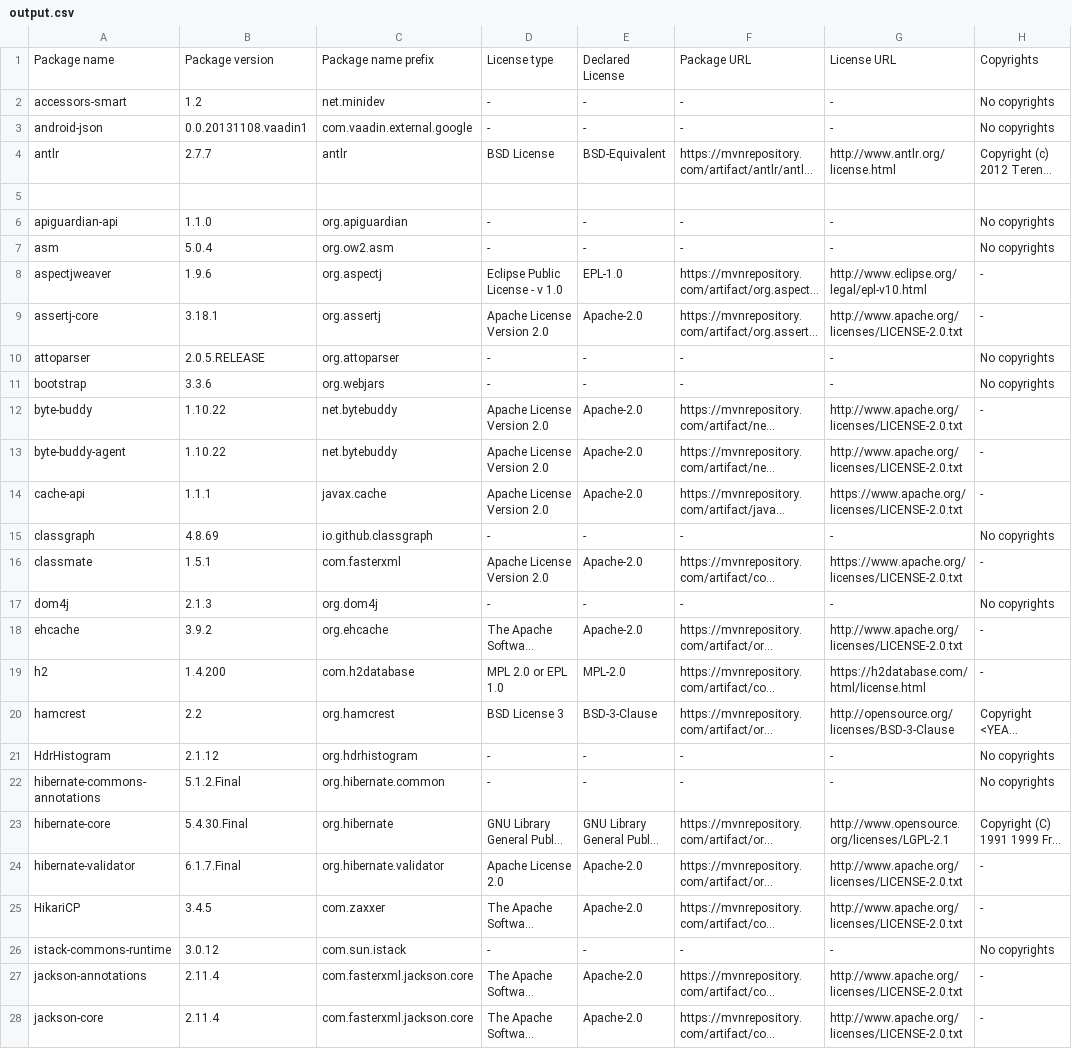
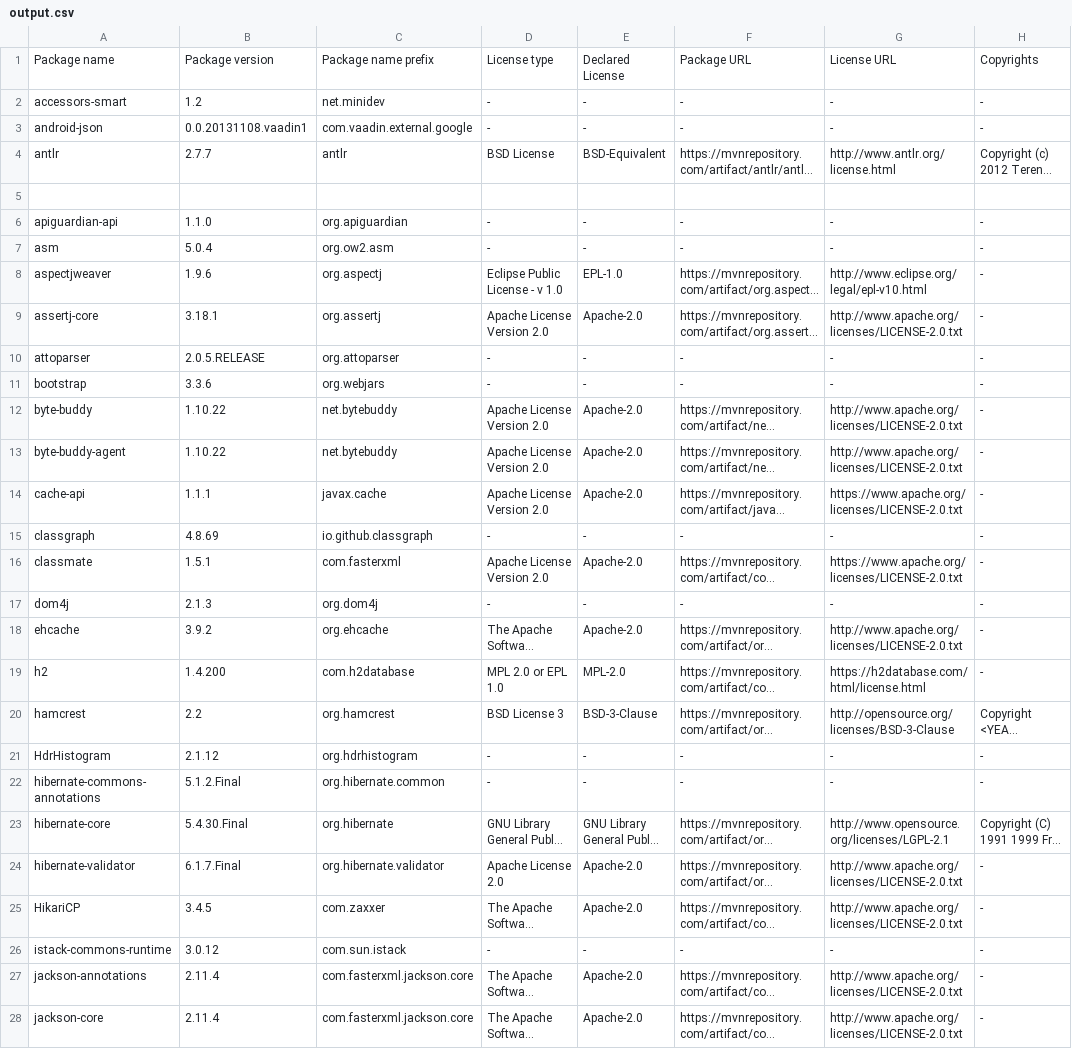
Before and after one commit to Kurii957/license-listing, a CSV file: files/output.csv, drawn as a sheet; only a part is shown; long unchanged cells end in …; the diff covers the shown part only; the diff names each change by its address in the sheet, - before the commit and + after, or states it on an @@ line.

```diff
--- a/files/output.csv
+++ b/files/output.csv
-H2:H3: No copyrights
+H2:H3: -
-H6:H7: No copyrights
+H6:H7: -
-H10:H11: No copyrights
+H10:H11: -
-H15: No copyrights
+H15: -
-H17: No copyrights
+H17: -
-H21:H22: No copyrights
+H21:H22: -
-H26: No copyrights
+H26: -
```
Also changed, not shown: 8 edited cells elsewhere in this file, 1 other file.
